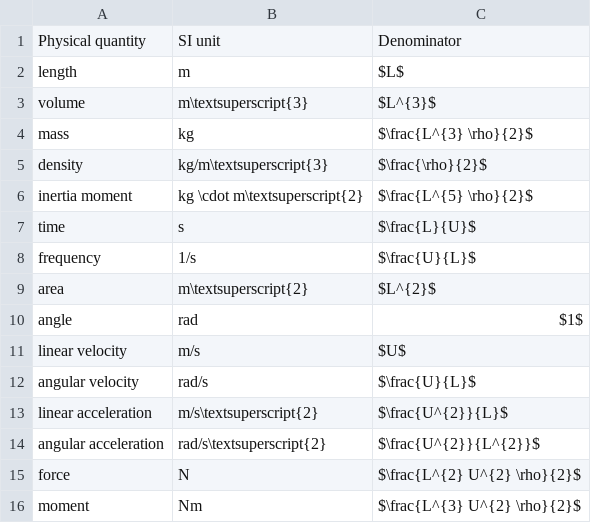
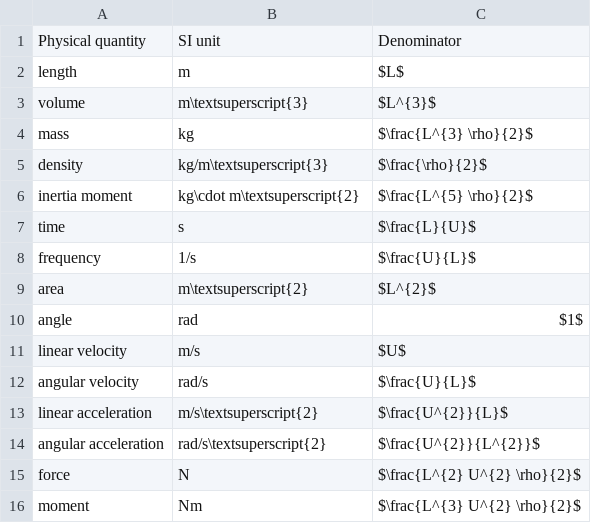
Before and after one commit to martinlarsalbert/System-identification-for-a-physically-correct-ship-manoeuvring-model-in-wind-conditions, a CSV file: tables/prime_system.prime_system.csv, drawn as a sheet.

Commit message:
asdasd

```diff
--- a/tables/prime_system.prime_system.csv
+++ b/tables/prime_system.prime_system.csv
@@ -5,3 +5,3 @@ mass,kg,$\frac{L^{3} \rho}{2}$
 density,kg/m\textsuperscript{3},$\frac{\rho}{2}$
-inertia moment,kg \cdot m\textsuperscript{2},$\frac{L^{5} \rho}{2}$
+inertia moment,kg\cdot m\textsuperscript{2},$\frac{L^{5} \rho}{2}$
 time,s,$\frac{L}{U}$
```
